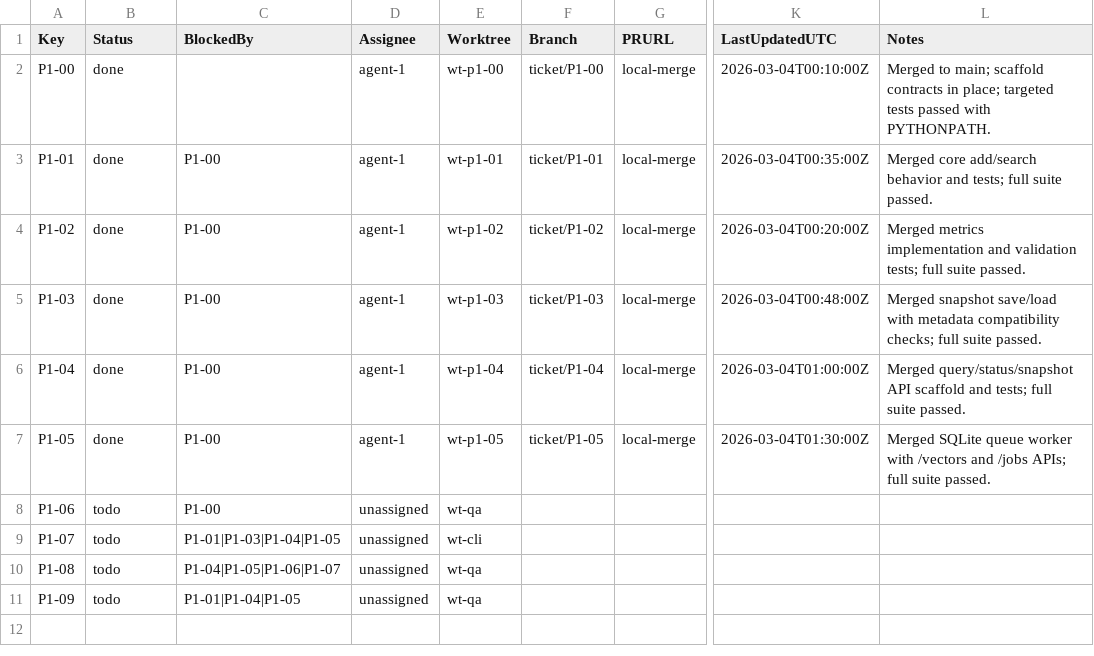
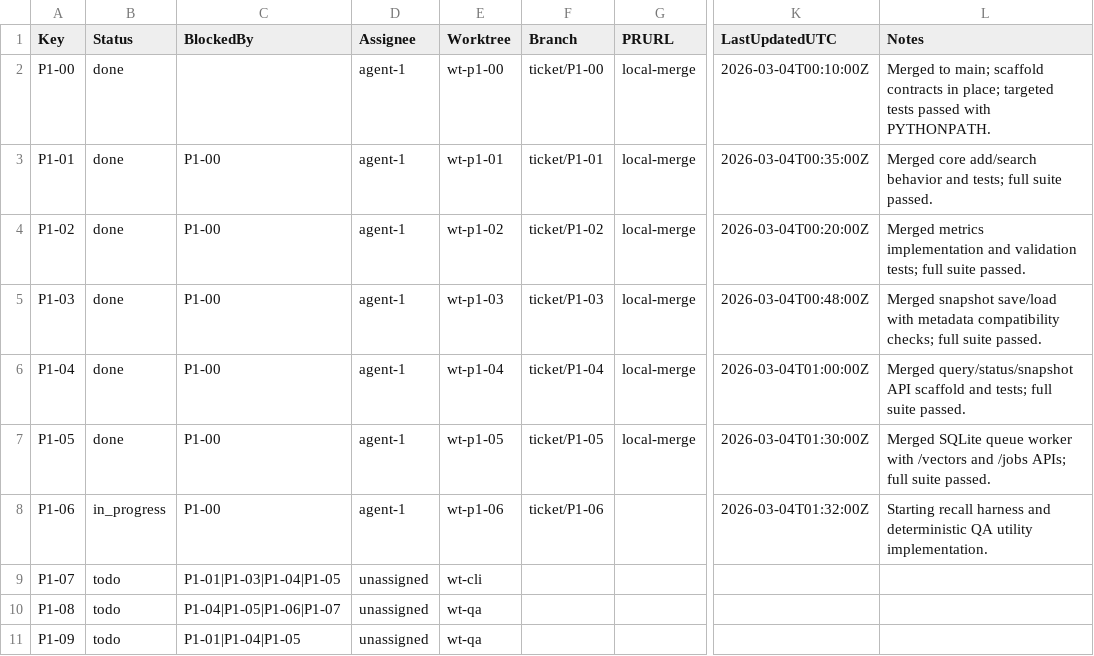
Before and after one commit to ashishbhutani/vector-search-platform, a CSV file: planning/jira_phase1_tracker.csv, drawn as a sheet; only a part is shown, gaps mark what is left out; the diff names each change by its address in the sheet, - before the commit and + after, or states it on an @@ line.

```diff
--- a/planning/jira_phase1_tracker.csv
+++ b/planning/jira_phase1_tracker.csv
-B8 (Status): todo
+B8 (Status): in_progress
-D8 (Assignee): unassigned
+D8 (Assignee): agent-1
-E8 (Worktree): wt-qa
+E8 (Worktree): wt-p1-06
-F8 (Branch): (empty)
+F8 (Branch): ticket/P1-06
-K8 (LastUpdatedUTC): (empty)
+K8 (LastUpdatedUTC): 2026-03-04T01:32:00Z
-L8 (Notes): (empty)
+L8 (Notes): Starting recall harness and deterministic QA utility implementation.
```
